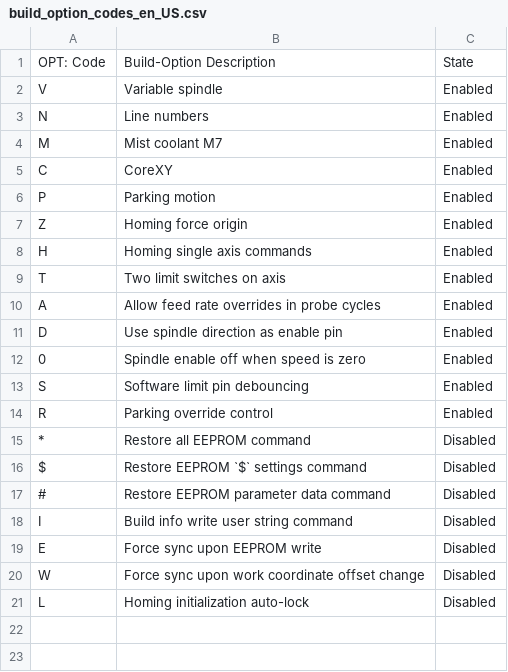
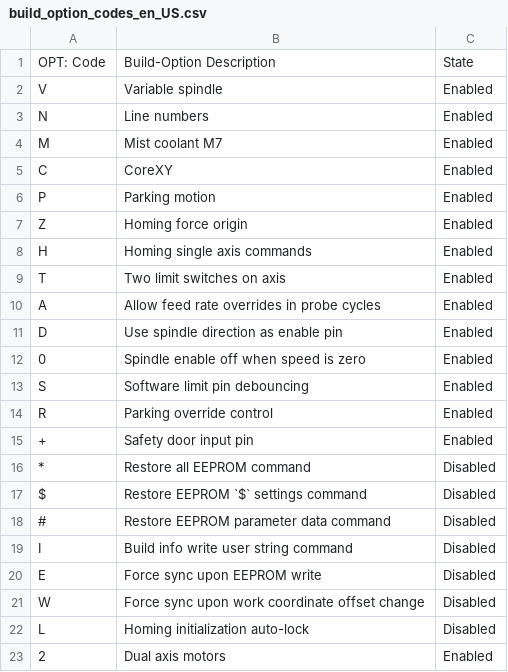
Before and after one commit to Rotzbua/test, a CSV file: extras/doc/csv/build_option_codes_en_US.csv, drawn as a sheet; the diff names each change by its address in the sheet, - before the commit and + after, or states it on an @@ line.

```diff
--- a/extras/doc/csv/build_option_codes_en_US.csv
+++ b/extras/doc/csv/build_option_codes_en_US.csv
+row 15: + | Safety door input pin | Enabled
+row 23: 2 | Dual axis motors | Enabled
```
Also changed, not shown: extras/doc/csv/alarm_codes_en_US.csv, 22 other files.
